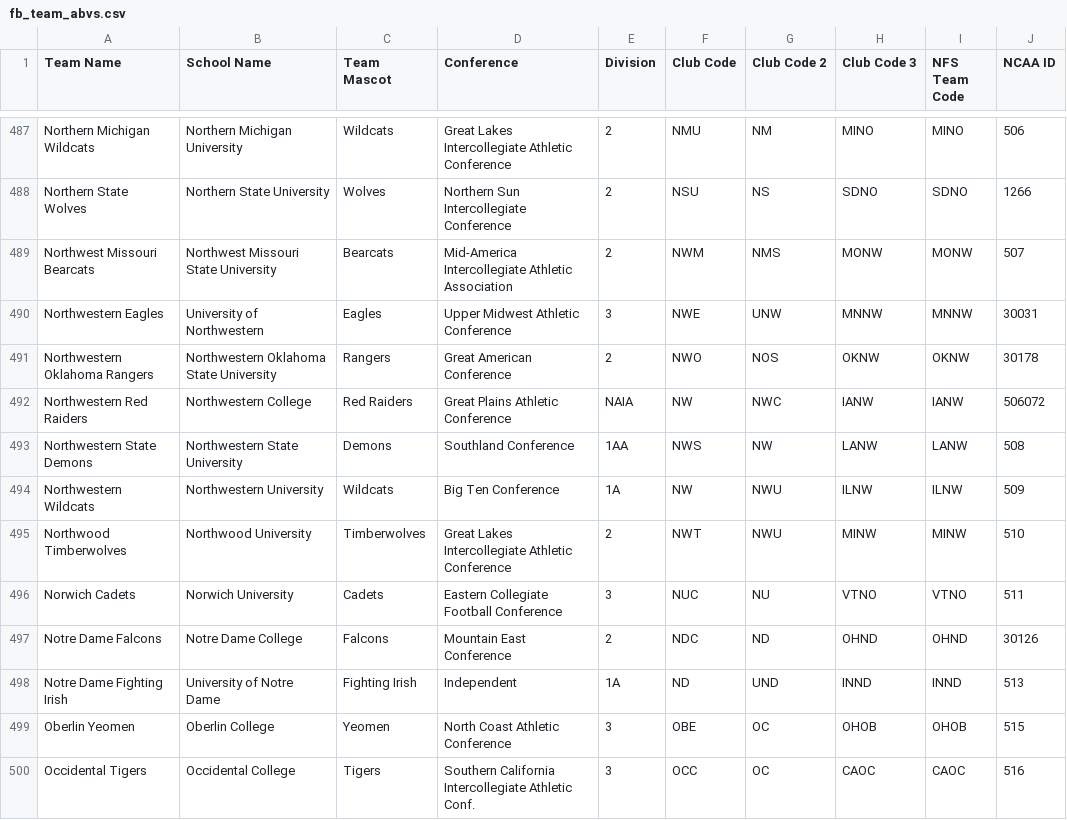
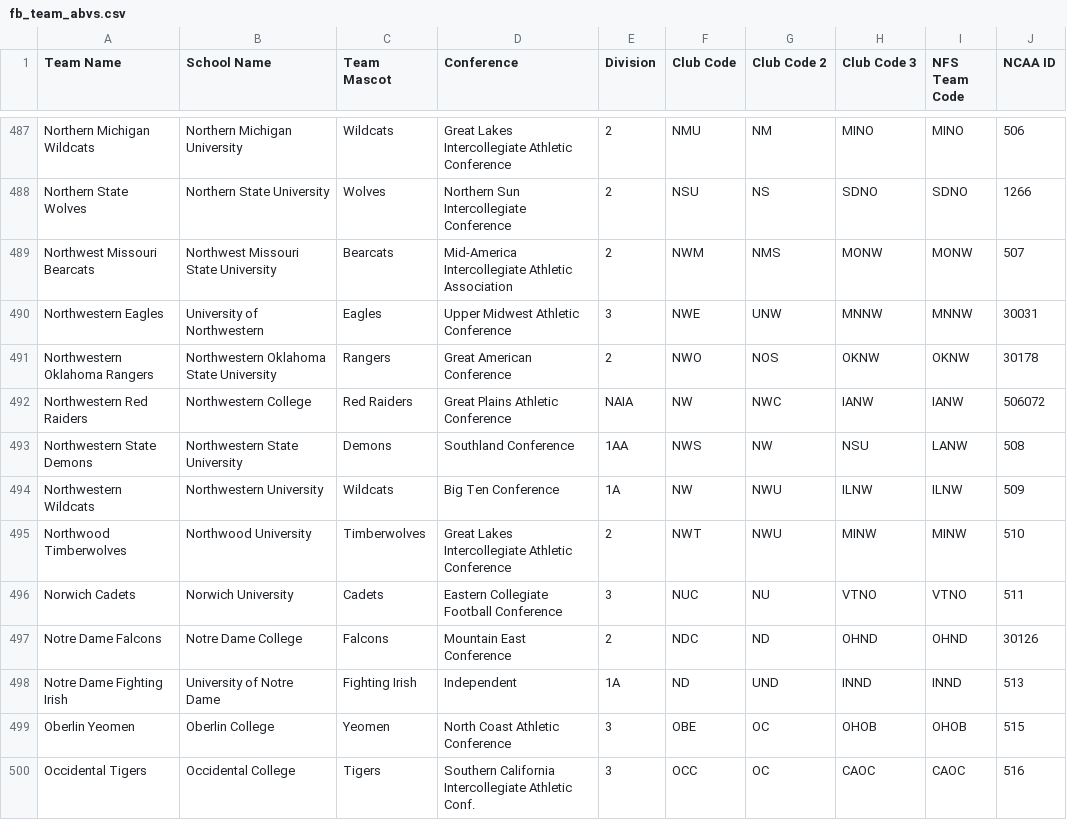
Before and after one commit to armstjc/ncaa_stats_py, a CSV file: fb_team_abvs.csv, drawn as a sheet; only a part is shown, gaps mark what is left out.

Commit message:
Update team abvreviations for the Northwestern State Demons

```diff
--- a/fb_team_abvs.csv
+++ b/fb_team_abvs.csv
@@ -492,3 +492,3 @@ Northwestern Oklahoma Rangers,Northwestern Oklahoma State University,Rangers,Gre
 Northwestern Red Raiders,Northwestern College,Red Raiders,Great Plains Athletic Conference,NAIA,NW,NWC,IANW,IANW,506072
-Northwestern State Demons,Northwestern State University,Demons,Southland Conference,1AA,NWS,NW,LANW,LANW,508
+Northwestern State Demons,Northwestern State University,Demons,Southland Conference,1AA,NWS,NW,NSU,LANW,508
 Northwestern Wildcats,Northwestern University,Wildcats,Big Ten Conference,1A,NW,NWU,ILNW,ILNW,509
```
